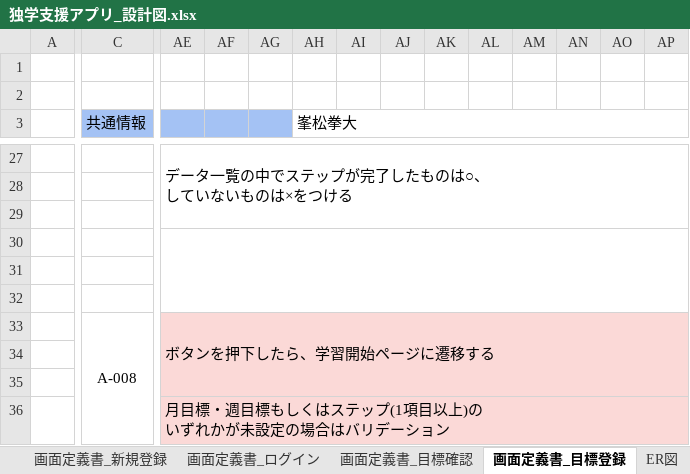
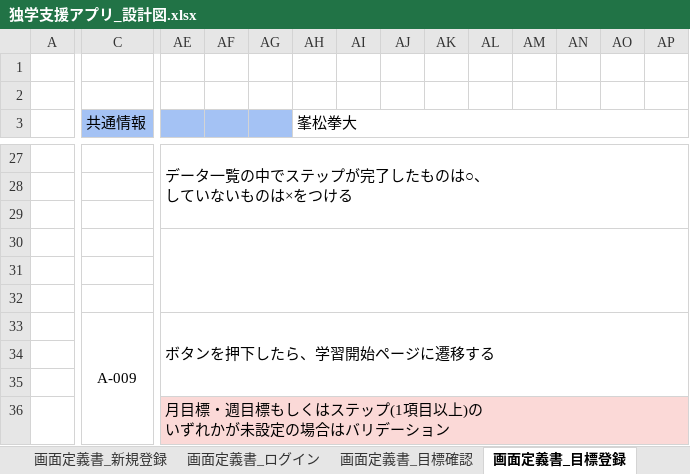
Before and after one commit to gen276/Portfolio, an Excel workbook: 独学支援アプリ_設計図.xlsx, sheet 画面定義書_目標登録, drawn as a sheet; only a part is shown, gaps mark what is left out; values as stored, in another font and other column widths than the file's, no borders; the diff covers the shown part only; the diff names each change by its address in the sheet, - before the commit and + after, or states it on an @@ line.

```diff
--- a/独学支援アプリ_設計図.xlsx (sheet 画面定義書_目標登録)
+++ b/独学支援アプリ_設計図.xlsx (sheet 画面定義書_目標登録)
-C33 (共通情報): A-008
+C33 (共通情報): A-009
-AE33:AP35 fill: #FBD9D7
+AE33:AP35 fill: none
```
Also changed, not shown: cell formats elsewhere in this sheet, sheet 画面定義書_目標確認, other sheet tabs, 9 other files.
